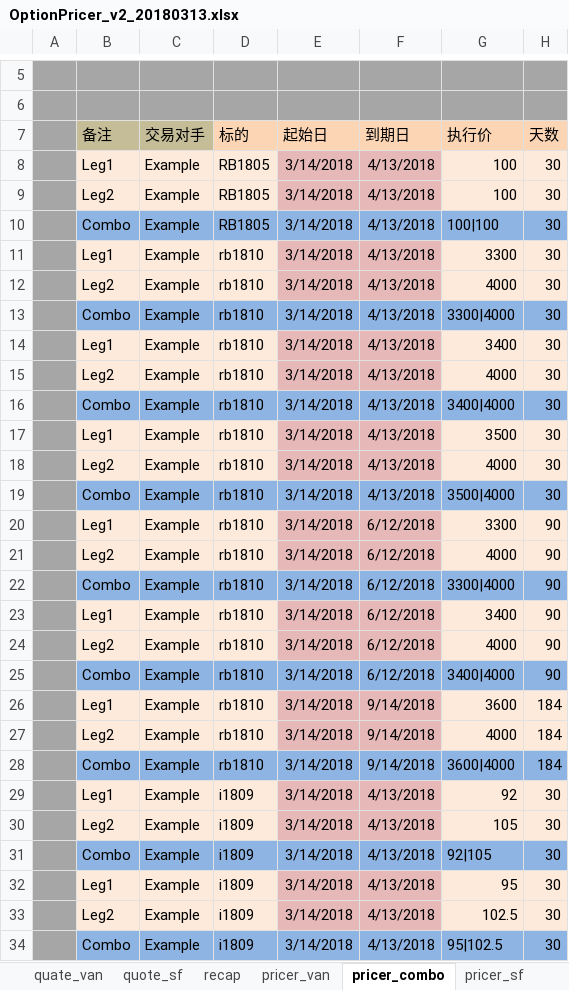
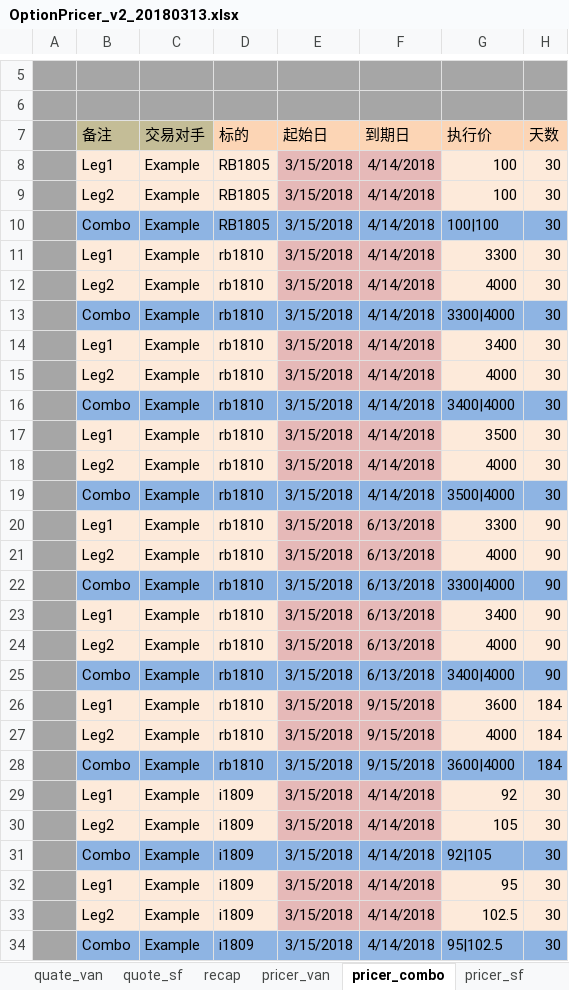
Before and after one commit to wusf/CmdtyOTC, an Excel workbook: PricerAndQutation/OptionPricer_v2_20180313.xlsx, sheet pricer_combo, drawn as a sheet; only a part is shown, gaps mark what is left out; values as stored, in another font and other column widths than the file's, no borders; the diff names each change by its address in the sheet, - before the commit and + after, or states it on an @@ line.

```diff
--- a/PricerAndQutation/OptionPricer_v2_20180313.xlsx (sheet pricer_combo)
+++ b/PricerAndQutation/OptionPricer_v2_20180313.xlsx (sheet pricer_combo)
-E8:E34 (起始日): 3/14/2018
+E8:E34 (起始日): 3/15/2018
-F8:F19 (到期日): 4/13/2018
+F8:F19 (到期日): 4/14/2018
-F20:F25 (到期日): 6/12/2018
+F20:F25 (到期日): 6/13/2018
-F26:F28 (到期日): 9/14/2018
+F26:F28 (到期日): 9/15/2018
-F29:F34 (到期日): 4/13/2018
+F29:F34 (到期日): 4/14/2018
```
Also changed, not shown: sheet pricer_van, sheet quate_van, sheet recap, sheet pricer_digit, sheet pricer_sf, formulas that keep their value, hidden cells, PricerAndQutation/OptionPricer_v2_20180312.xlsx, project/span.xlsm, 1 other file.
